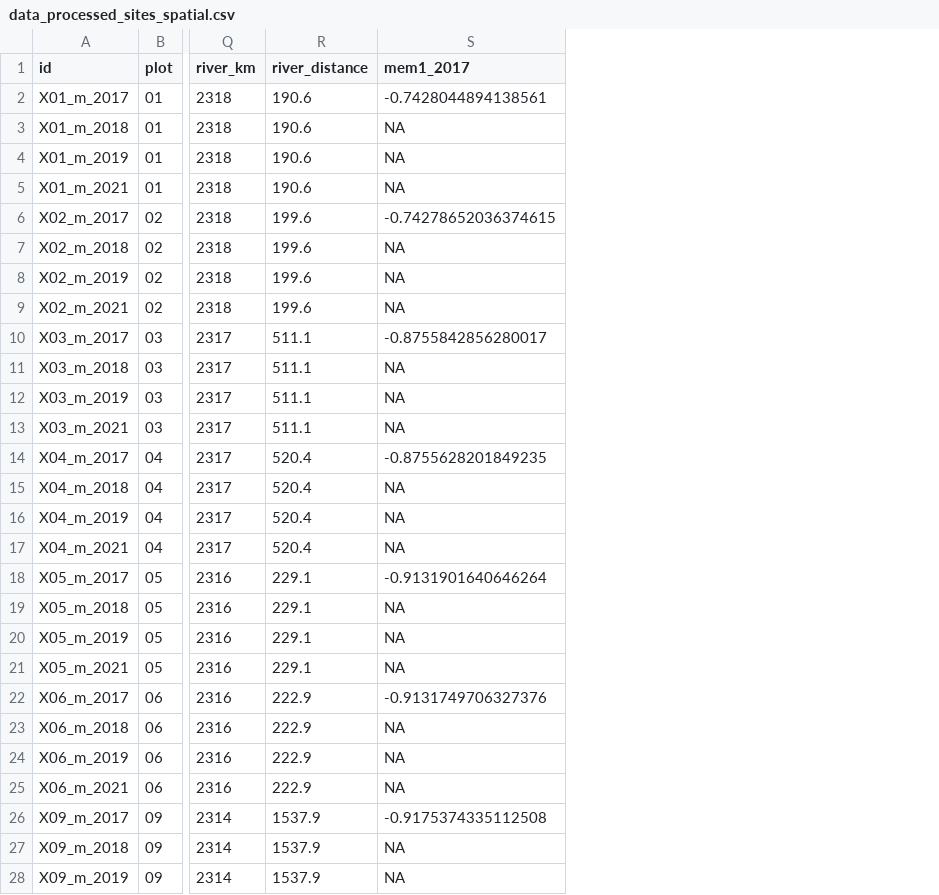
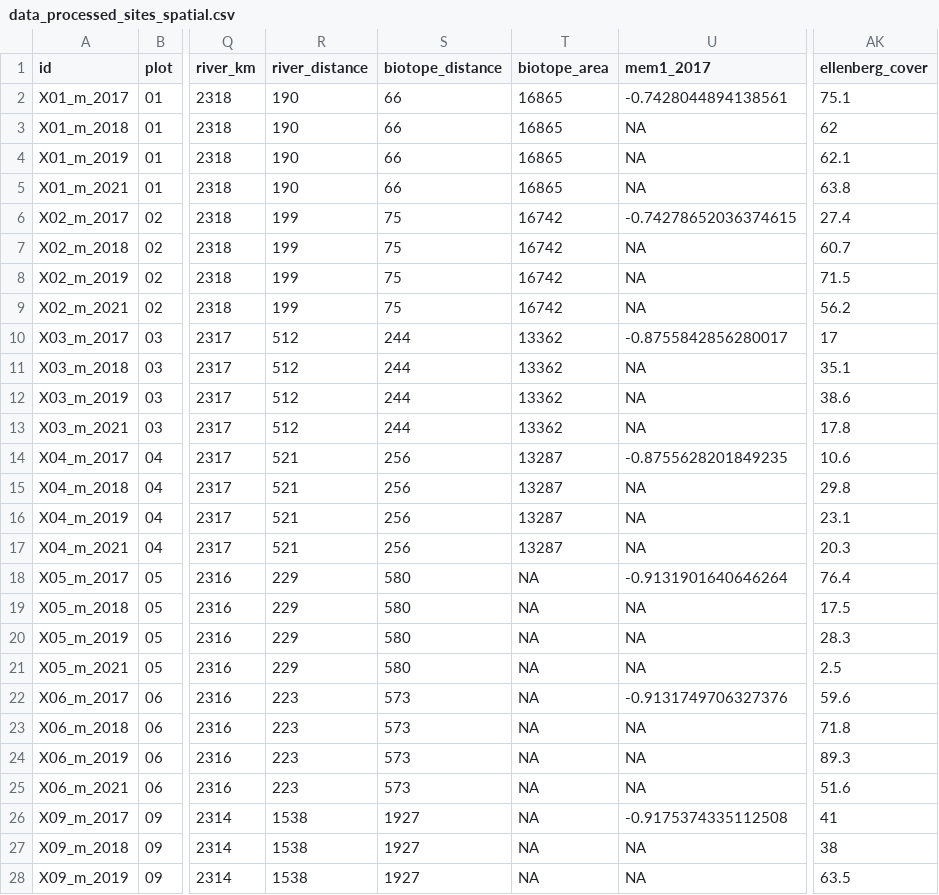
Before and after one commit to markus1bauer/2022_danube_dike_survey, a CSV file: data/processed/data_processed_sites_spatial.csv, drawn as a sheet; only a part is shown, gaps mark what is left out; the diff covers the shown part only; the diff names each change by its address in the sheet, - before the commit and + after, or states it on an @@ line.

```diff
--- a/data/processed/data_processed_sites_spatial.csv
+++ b/data/processed/data_processed_sites_spatial.csv
+column S (biotope_distance), rows 2-28: 66 | 66 | 66 | 66 | 75 | 75 | 75 | 75 | 244 | 244 | 244 | 244 | 256 | 256 | 256 | 256 | 580 | 580 | 580 | 580 | 573 | 573 | 573 | 573 | 1927 | 1927 | 1927
+column T (biotope_area), rows 2-28: 16865 | 16865 | 16865 | 16865 | 16742 | 16742 | 16742 | 16742 | 13362 | 13362 | 13362 | 13362 | 13287 | 13287 | 13287 | 13287 | NA | NA | NA | NA | NA | NA | NA | NA | NA | NA | NA
+column AK (ellenberg_cover), rows 2-28: 75.1 | 62 | 62.1 | 63.8 | 27.4 | 60.7 | 71.5 | 56.2 | 17 | 35.1 | 38.6 | 17.8 | 10.6 | 29.8 | 23.1 | 20.3 | 76.4 | 17.5 | 28.3 | 2.5 | 59.6 | 71.8 | 89.3 | 51.6 | 41 | 38 | 63.5
-R2:R5 (river_distance): 190.6
+R2:R5 (river_distance): 190
-R6:R9 (river_distance): 199.6
+R6:R9 (river_distance): 199
-R10:R13 (river_distance): 511.1
+R10:R13 (river_distance): 512
-R14:R17 (river_distance): 520.4
+R14:R17 (river_distance): 521
-R18:R21 (river_distance): 229.1
+R18:R21 (river_distance): 229
-R22:R25 (river_distance): 222.9
+R22:R25 (river_distance): 223
-R26:R28 (river_distance): 1537.9
+R26:R28 (river_distance): 1538
```
Also changed, not shown: 117 edited cells elsewhere in this file.
